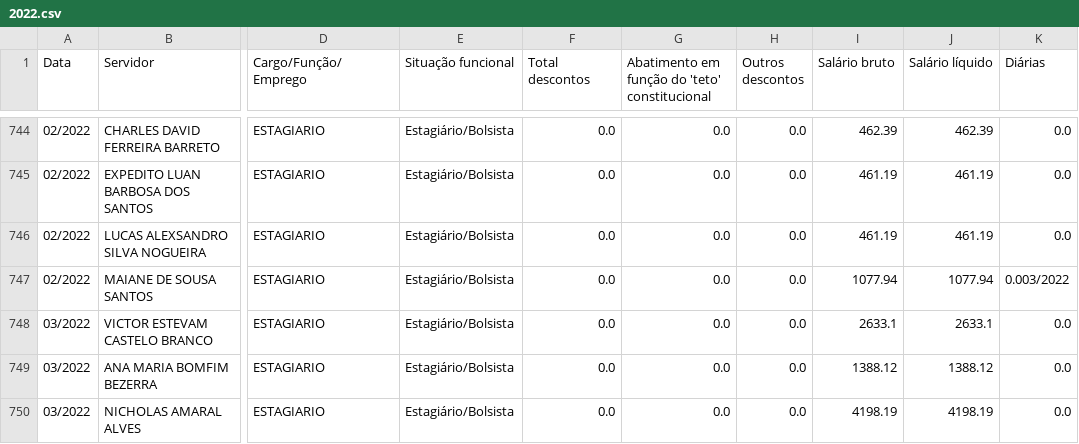
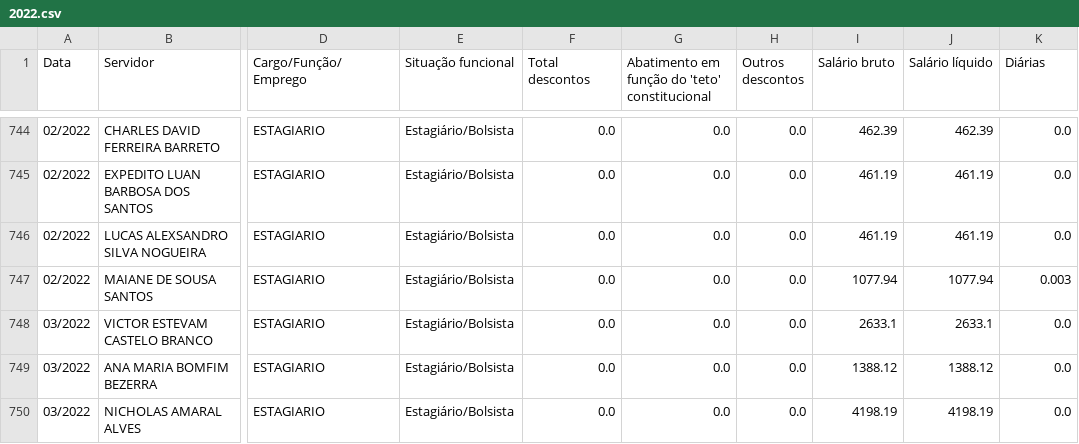
Before and after one commit to fernandacostads/monitora-estagios-ceara, a CSV file: src/main/java/com/monitora/estagio/ceara/resources/csv/2022.csv, drawn as a sheet; only a part is shown, gaps mark what is left out; the diff names each change by its address in the sheet, - before the commit and + after, or states it on an @@ line.

```diff
--- a/src/main/java/com/monitora/estagio/ceara/resources/csv/2022.csv
+++ b/src/main/java/com/monitora/estagio/ceara/resources/csv/2022.csv
-K747 (Diárias): 0.003/2022
+K747 (Diárias): 0.003
```
Also changed, not shown: 9 other files.
